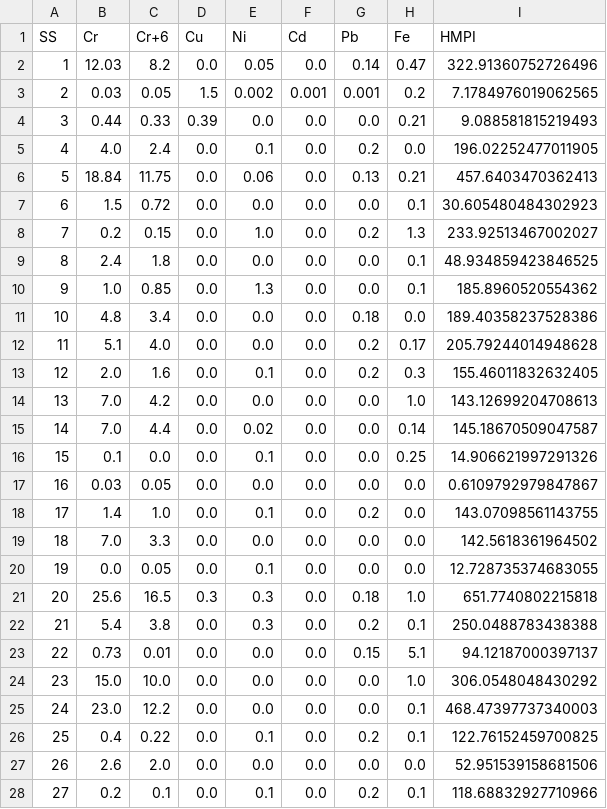
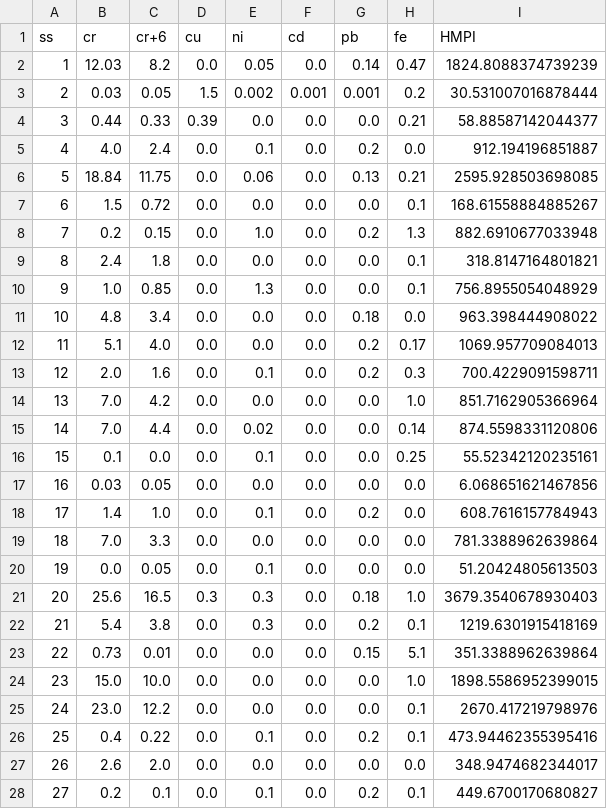
Before and after one commit to NotW41k3R/JalSuchak, a CSV file: data/hmpi_results.csv, drawn as a sheet; only a part is shown; the diff covers the shown part only.

Commit message:
Big Changes Read Desc
-Added Data Cleaning function to Processing Module
-Fixed HMPI Calculation Module, as it was considering all weights in calculation even if the metal was not present hence getting way lower hmpi values
-Changed Standards to match the cleaned data, changes in both Calculation Module and Processing Module
-Separated the EndPoints for Uploading and Calculating and also added Preview Option to check the cleaned Data before calculation

```diff
--- a/data/hmpi_results.csv
+++ b/data/hmpi_results.csv
@@ -1,28 +1,28 @@
-SS,Cr,Cr+6,Cu,Ni,Cd,Pb,Fe,HMPI
-1,12.03,8.2,0.0,0.05,0.0,0.14,0.47,322.91360752726496
-2,0.03,0.05,1.5,0.002,0.001,0.001,0.2,7.1784976019062565
-3,0.44,0.33,0.39,0.0,0.0,0.0,0.21,9.088581815219493
-4,4.0,2.4,0.0,0.1,0.0,0.2,0.0,196.02252477011905
-5,18.84,11.75,0.0,0.06,0.0,0.13,0.21,457.6403470362413
-6,1.5,0.72,0.0,0.0,0.0,0.0,0.1,30.605480484302923
-7,0.2,0.15,0.0,1.0,0.0,0.2,1.3,233.92513467002027
-8,2.4,1.8,0.0,0.0,0.0,0.0,0.1,48.934859423846525
-9,1.0,0.85,0.0,1.3,0.0,0.0,0.1,185.8960520554362
-10,4.8,3.4,0.0,0.0,0.0,0.18,0.0,189.40358237528386
-11,5.1,4.0,0.0,0.0,0.0,0.2,0.17,205.79244014948628
-12,2.0,1.6,0.0,0.1,0.0,0.2,0.3,155.46011832632405
-13,7.0,4.2,0.0,0.0,0.0,0.0,1.0,143.12699204708613
-14,7.0,4.4,0.0,0.02,0.0,0.0,0.14,145.18670509047587
-15,0.1,0.0,0.0,0.1,0.0,0.0,0.25,14.906621997291326
-16,0.03,0.05,0.0,0.0,0.0,0.0,0.0,0.6109792979847867
-17,1.4,1.0,0.0,0.1,0.0,0.2,0.0,143.07098561143755
-18,7.0,3.3,0.0,0.0,0.0,0.0,0.0,142.5618361964502
-19,0.0,0.05,0.0,0.1,0.0,0.0,0.0,12.728735374683055
-20,25.6,16.5,0.3,0.3,0.0,0.18,1.0,651.7740802215818
-21,5.4,3.8,0.0,0.3,0.0,0.2,0.1,250.0488783438388
-22,0.73,0.01,0.0,0.0,0.0,0.15,5.1,94.12187000397137
-23,15.0,10.0,0.0,0.0,0.0,0.0,1.0,306.0548048430292
-24,23.0,12.2,0.0,0.0,0.0,0.0,0.1,468.47397737340003
-25,0.4,0.22,0.0,0.1,0.0,0.2,0.1,122.76152459700825
-26,2.6,2.0,0.0,0.0,0.0,0.0,0.0,52.951539158681506
-27,0.2,0.1,0.0,0.1,0.0,0.2,0.1,118.68832927710966
+ss,cr,cr+6,cu,ni,cd,pb,fe,HMPI
+1,12.03,8.2,0.0,0.05,0.0,0.14,0.47,1824.8088374739239
+2,0.03,0.05,1.5,0.002,0.001,0.001,0.2,30.531007016878444
+3,0.44,0.33,0.39,0.0,0.0,0.0,0.21,58.88587142044377
+4,4.0,2.4,0.0,0.1,0.0,0.2,0.0,912.194196851887
+5,18.84,11.75,0.0,0.06,0.0,0.13,0.21,2595.928503698085
+6,1.5,0.72,0.0,0.0,0.0,0.0,0.1,168.61558884885267
+7,0.2,0.15,0.0,1.0,0.0,0.2,1.3,882.6910677033948
+8,2.4,1.8,0.0,0.0,0.0,0.0,0.1,318.8147164801821
+9,1.0,0.85,0.0,1.3,0.0,0.0,0.1,756.8955054048929
+10,4.8,3.4,0.0,0.0,0.0,0.18,0.0,963.398444908022
+11,5.1,4.0,0.0,0.0,0.0,0.2,0.17,1069.957709084013
+12,2.0,1.6,0.0,0.1,0.0,0.2,0.3,700.4229091598711
+13,7.0,4.2,0.0,0.0,0.0,0.0,1.0,851.7162905366964
+14,7.0,4.4,0.0,0.02,0.0,0.0,0.14,874.5598331120806
+15,0.1,0.0,0.0,0.1,0.0,0.0,0.25,55.52342120235161
+16,0.03,0.05,0.0,0.0,0.0,0.0,0.0,6.068651621467856
+17,1.4,1.0,0.0,0.1,0.0,0.2,0.0,608.7616157784943
+18,7.0,3.3,0.0,0.0,0.0,0.0,0.0,781.3388962639864
+19,0.0,0.05,0.0,0.1,0.0,0.0,0.0,51.20424805613503
+20,25.6,16.5,0.3,0.3,0.0,0.18,1.0,3679.3540678930403
+21,5.4,3.8,0.0,0.3,0.0,0.2,0.1,1219.6301915418169
+22,0.73,0.01,0.0,0.0,0.0,0.15,5.1,351.3388962639864
+23,15.0,10.0,0.0,0.0,0.0,0.0,1.0,1898.5586952399015
+24,23.0,12.2,0.0,0.0,0.0,0.0,0.1,2670.417219798976
+25,0.4,0.22,0.0,0.1,0.0,0.2,0.1,473.94462355395416
+26,2.6,2.0,0.0,0.0,0.0,0.0,0.0,348.9474682344017
+27,0.2,0.1,0.0,0.1,0.0,0.2,0.1,449.6700170680827
```
Also changed, not shown: 3 edited cells elsewhere in this file, 5 other files.
